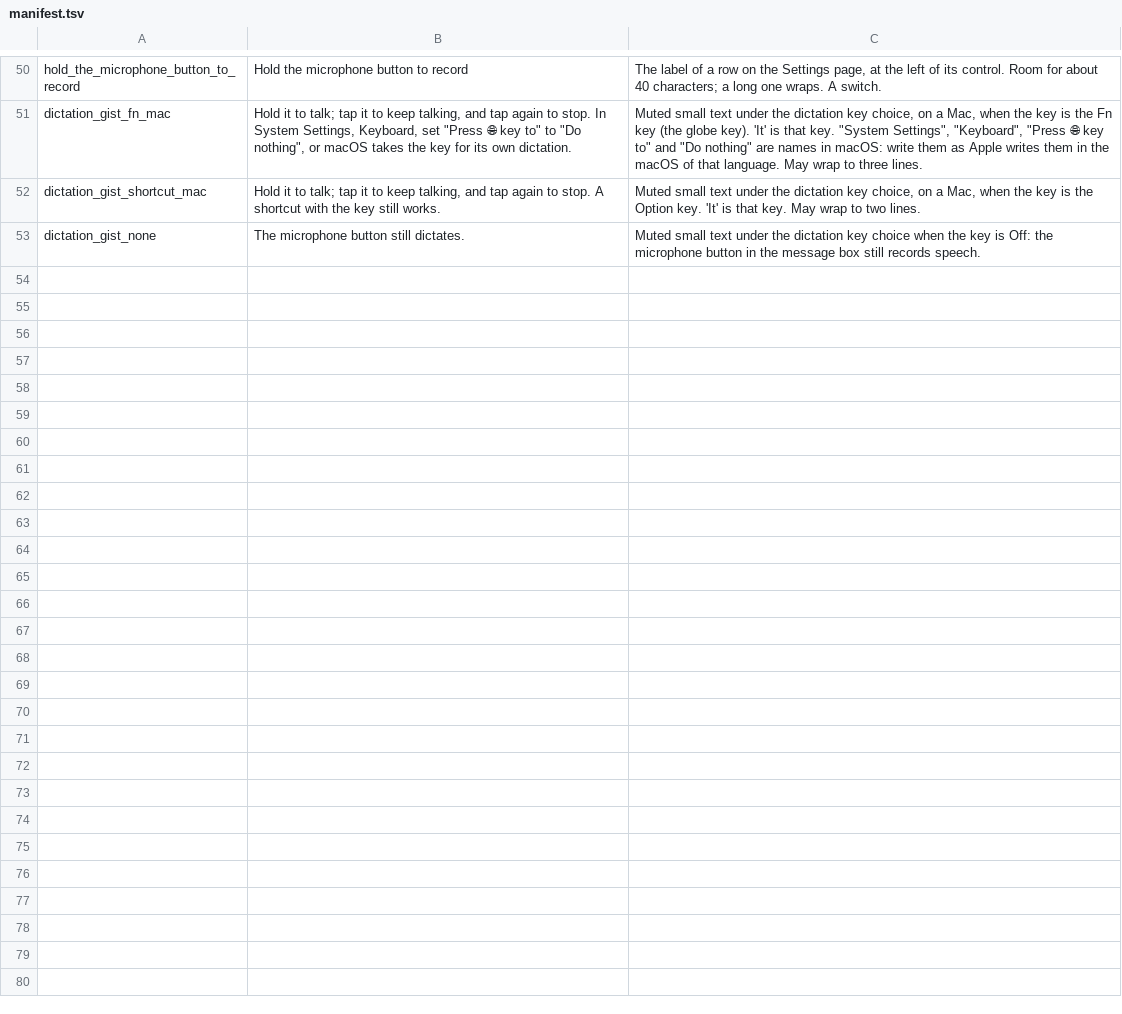
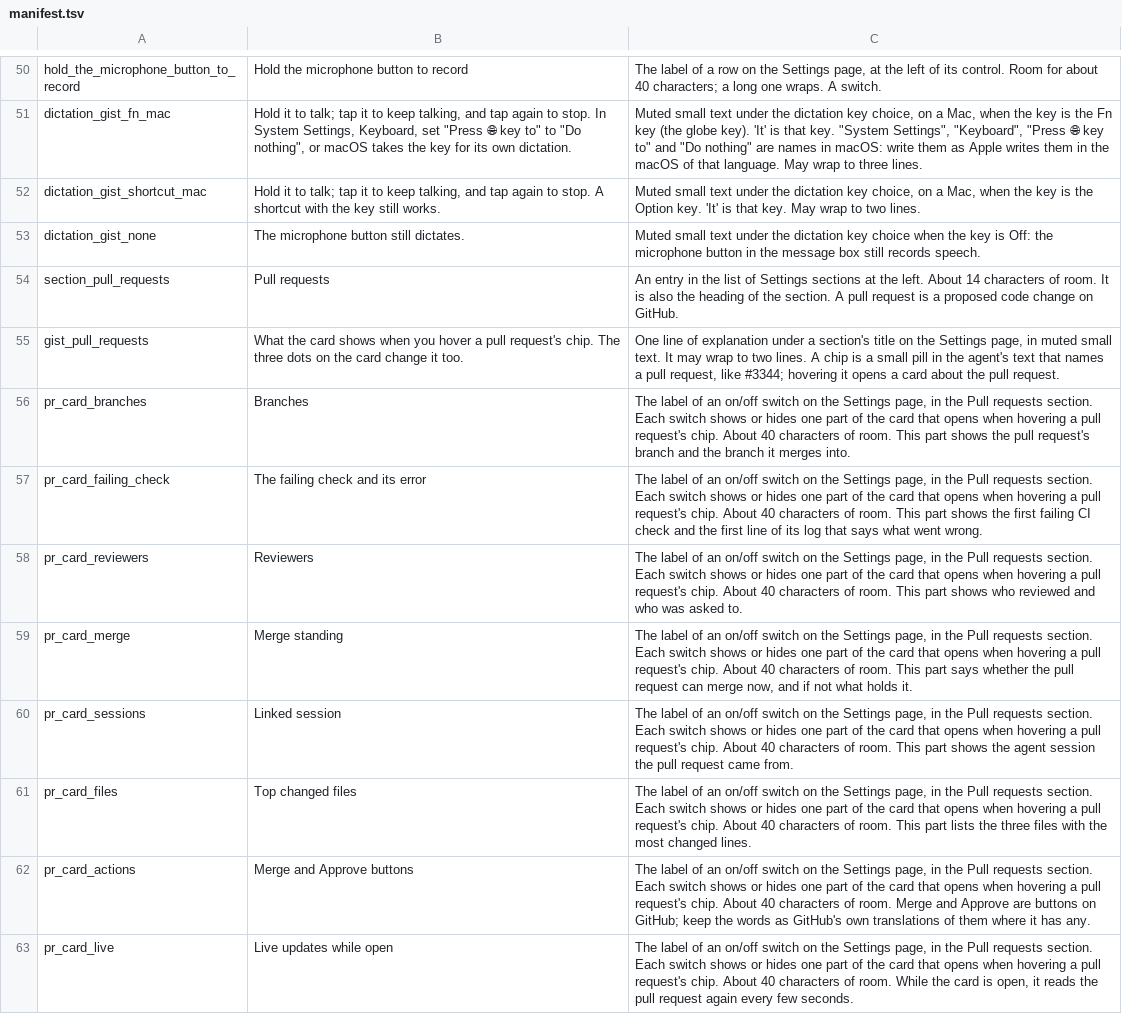
Before and after one commit to flazouh/atelier, a TSV file: crates/app/src/settings_pane/strings/manifest.tsv, drawn as a sheet; only a part is shown, gaps mark what is left out; the diff names each change by its address in the sheet, - before the commit and + after, or states it on an @@ line.

```diff
--- a/crates/app/src/settings_pane/strings/manifest.tsv
+++ b/crates/app/src/settings_pane/strings/manifest.tsv
+row 54: section_pull_requests | Pull requests | An entry in the list of Settings sections at the left. About 14 characters of room. It is also the heading of the section. A pull request is a proposed code change on GitHub.
+row 55: gist_pull_requests | What the card shows when you hover a pull request's chip. The three dots on the card change it too. | One line of explanation under a section's title on the Settings page, in muted small text. It may wrap to two lines. A chip is a small pill in the agent's text that names a pull request, like #3344; hovering it opens a card about the pull request.
+row 56: pr_card_branches | Branches | The label of an on/off switch on the Settings page, in the Pull requests section. Each switch shows or hides one part of the card that opens when hovering a pull request's chip. About 40 characters of room. This part shows the pull request's branch and the branch it merges into.
+row 57: pr_card_failing_check | The failing check and its error | The label of an on/off switch on the Settings page, in the Pull requests section. Each switch shows or hides one part of the card that opens when hovering a pull request's chip. About 40 characters of room. This part shows the first failing CI check and the first line of its log that says what went wrong.
+row 58: pr_card_reviewers | Reviewers | The label of an on/off switch on the Settings page, in the Pull requests section. Each switch shows or hides one part of the card that opens when hovering a pull request's chip. About 40 characters of room. This part shows who reviewed and who was asked to.
+row 59: pr_card_merge | Merge standing | The label of an on/off switch on the Settings page, in the Pull requests section. Each switch shows or hides one part of the card that opens when hovering a pull request's chip. About 40 characters of room. This part says whether the pull request can merge now, and if not what holds it.
+row 60: pr_card_sessions | Linked session | The label of an on/off switch on the Settings page, in the Pull requests section. Each switch shows or hides one part of the card that opens when hovering a pull request's chip. About 40 characters of room. This part shows the agent session the pull request came from.
+row 61: pr_card_files | Top changed files | The label of an on/off switch on the Settings page, in the Pull requests section. Each switch shows or hides one part of the card that opens when hovering a pull request's chip. About 40 characters of room. This part lists the three files with the most changed lines.
+row 62: pr_card_actions | Merge and Approve buttons | The label of an on/off switch on the Settings page, in the Pull requests section. Each switch shows or hides one part of the card that opens when hovering a pull request's chip. About 40 characters of room. Merge and Approve are buttons on GitHub; keep the words as GitHub's own translations of them where it has any.
+row 63: pr_card_live | Live updates while open | The label of an on/off switch on the Settings page, in the Pull requests section. Each switch shows or hides one part of the card that opens when hovering a pull request's chip. About 40 characters of room. While the card is open, it reads the pull request again every few seconds.
```
Also changed, not shown: 57 other files.
